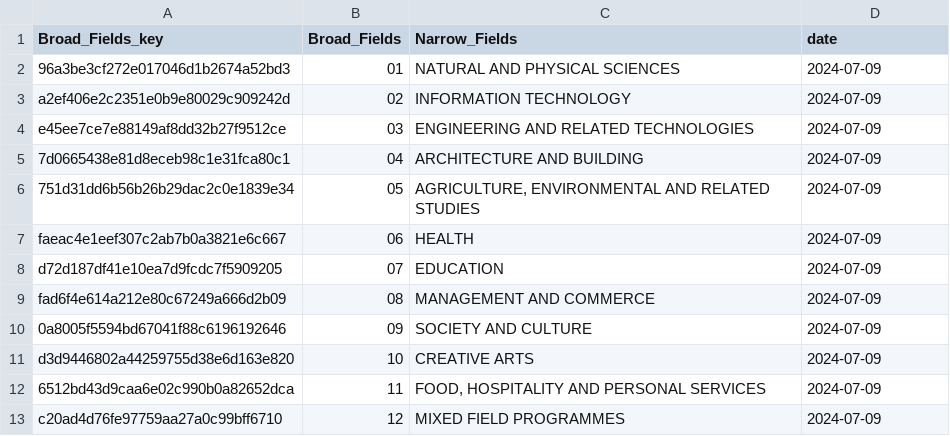
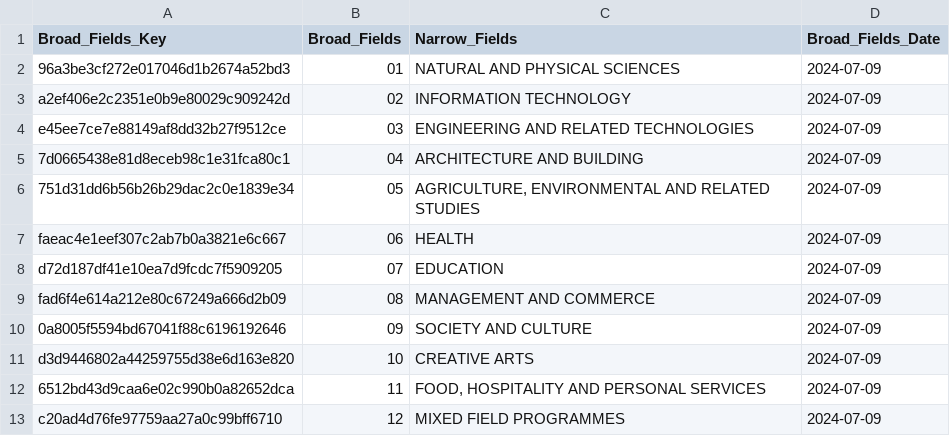
Before and after one commit to mstoiana/abs, a CSV file: Classifications/EDUCATION_ASCED/Output/EDUCATION_ASCED_FIELD/ASCED_Broad_Fields.csv, drawn as a sheet.

```diff
--- a/Classifications/EDUCATION_ASCED/Output/EDUCATION_ASCED_FIELD/ASCED_Broad_Fields.csv
+++ b/Classifications/EDUCATION_ASCED/Output/EDUCATION_ASCED_FIELD/ASCED_Broad_Fields.csv
@@ -1,2 +1,2 @@
-Broad_Fields_key,Broad_Fields,Narrow_Fields,date
+Broad_Fields_Key,Broad_Fields,Narrow_Fields,Broad_Fields_Date
 96a3be3cf272e017046d1b2674a52bd3,01,NATURAL AND PHYSICAL SCIENCES,2024-07-09
```
Also changed, not shown: Classifications/EDUCATION_ASCED/Output/EDUCATION_ASCED_FIELD/ASCED_Detailed_Fields.csv, Classifications/EDUCATION_ASCED/Output/EDUCATION_ASCED_FIELD/ASCED_Narrow_Fields.csv, 16 other files.
